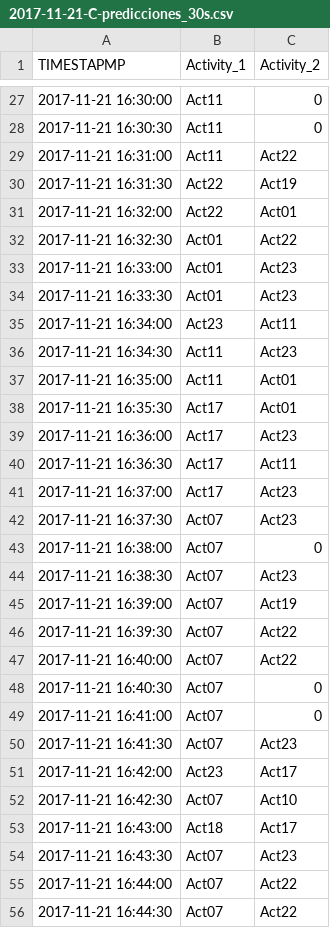
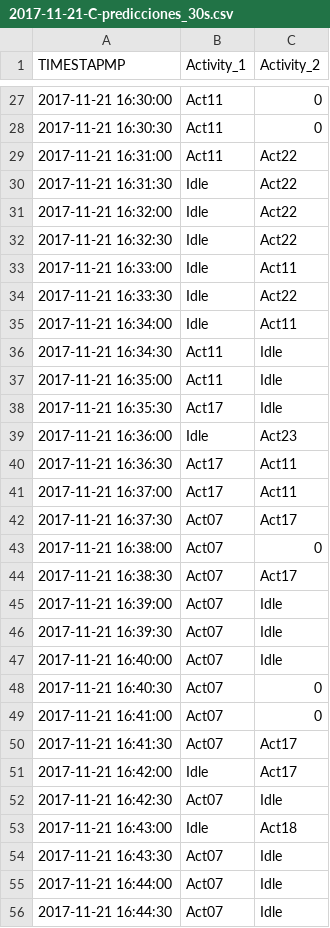
Before and after one commit to Sheila-Fernandez-Martin/TFG, a CSV file: Predicciones/Data_predicciones/2017-11-21/2017-11-21-C-predicciones_30s.csv, drawn as a sheet; only a part is shown, gaps mark what is left out; the diff covers the shown part only.

```diff
--- a/Predicciones/Data_predicciones/2017-11-21/2017-11-21-C-predicciones_30s.csv
+++ b/Predicciones/Data_predicciones/2017-11-21/2017-11-21-C-predicciones_30s.csv
@@ -29,28 +29,28 @@ TIMESTAPMP,Activity_1,Activity_2
 2017-11-21 16:31:00,Act11,Act22
-2017-11-21 16:31:30,Act22,Act19
-2017-11-21 16:32:00,Act22,Act01
-2017-11-21 16:32:30,Act01,Act22
-2017-11-21 16:33:00,Act01,Act23
-2017-11-21 16:33:30,Act01,Act23
-2017-11-21 16:34:00,Act23,Act11
-2017-11-21 16:34:30,Act11,Act23
-2017-11-21 16:35:00,Act11,Act01
-2017-11-21 16:35:30,Act17,Act01
-2017-11-21 16:36:00,Act17,Act23
+2017-11-21 16:31:30,Idle,Act22
+2017-11-21 16:32:00,Idle,Act22
+2017-11-21 16:32:30,Idle,Act22
+2017-11-21 16:33:00,Idle,Act11
+2017-11-21 16:33:30,Idle,Act22
+2017-11-21 16:34:00,Idle,Act11
+2017-11-21 16:34:30,Act11,Idle
+2017-11-21 16:35:00,Act11,Idle
+2017-11-21 16:35:30,Act17,Idle
+2017-11-21 16:36:00,Idle,Act23
 2017-11-21 16:36:30,Act17,Act11
-2017-11-21 16:37:00,Act17,Act23
-2017-11-21 16:37:30,Act07,Act23
+2017-11-21 16:37:00,Act17,Act11
+2017-11-21 16:37:30,Act07,Act17
 2017-11-21 16:38:00,Act07,0
-2017-11-21 16:38:30,Act07,Act23
-2017-11-21 16:39:00,Act07,Act19
-2017-11-21 16:39:30,Act07,Act22
-2017-11-21 16:40:00,Act07,Act22
+2017-11-21 16:38:30,Act07,Act17
+2017-11-21 16:39:00,Act07,Idle
+2017-11-21 16:39:30,Act07,Idle
+2017-11-21 16:40:00,Act07,Idle
 2017-11-21 16:40:30,Act07,0
 2017-11-21 16:41:00,Act07,0
-2017-11-21 16:41:30,Act07,Act23
-2017-11-21 16:42:00,Act23,Act17
-2017-11-21 16:42:30,Act07,Act10
-2017-11-21 16:43:00,Act18,Act17
-2017-11-21 16:43:30,Act07,Act23
-2017-11-21 16:44:00,Act07,Act22
-2017-11-21 16:44:30,Act07,Act22
+2017-11-21 16:41:30,Act07,Act17
+2017-11-21 16:42:00,Idle,Act17
+2017-11-21 16:42:30,Act07,Idle
+2017-11-21 16:43:00,Idle,Act18
+2017-11-21 16:43:30,Act07,Idle
+2017-11-21 16:44:00,Act07,Idle
+2017-11-21 16:44:30,Act07,Idle
```
Also changed, not shown: 20 edited cells elsewhere in this file, Predicciones/Data_predicciones/2017-11-09/2017-11-09-A-predicciones.csv, Predicciones/Data_predicciones/2017-11-09/2017-11-09-A-predicciones_30s.csv, 26 other files.
